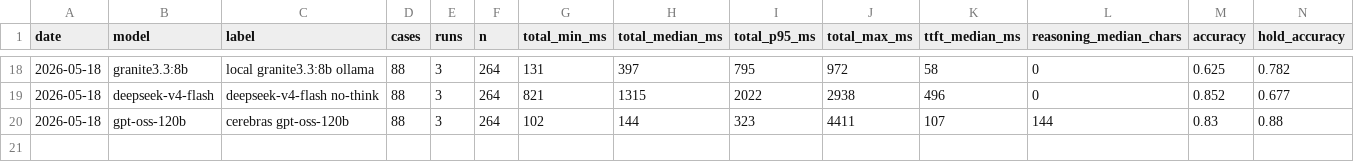
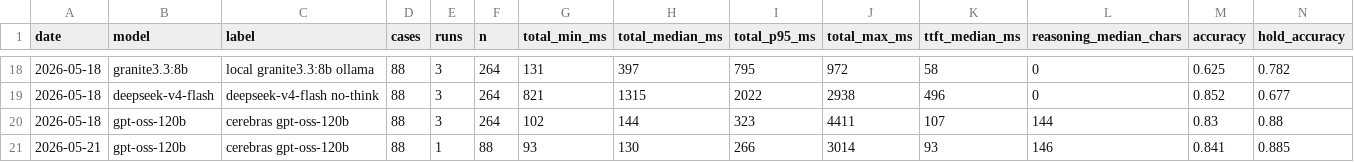
Before and after one commit to 1beb/interjections, a CSV file: eval/results.csv, drawn as a sheet; only a part is shown, gaps mark what is left out; the diff names each change by its address in the sheet, - before the commit and + after, or states it on an @@ line.

Commit message:
docs(gate): record Cerebras gate decision + live eval result
ADR-0005 revised: Cerebras gpt-oss-120b default (130ms median, 0.84 acc, 0.88
hold) vs local qwen3.5:4b (276ms, 0.841, 0.548). Appends the live result row
to eval/results.csv.

```diff
--- a/eval/results.csv
+++ b/eval/results.csv
+row 21: 2026-05-21 | gpt-oss-120b | cerebras gpt-oss-120b | 88 | 1 | 88 | 93 | 130 | 266 | 3014 | 93 | 146 | 0.841 | 0.885
```
Also changed, not shown: 2 other files.
